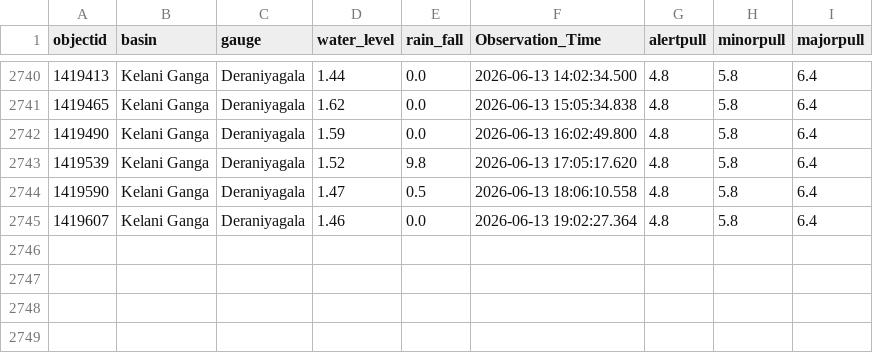
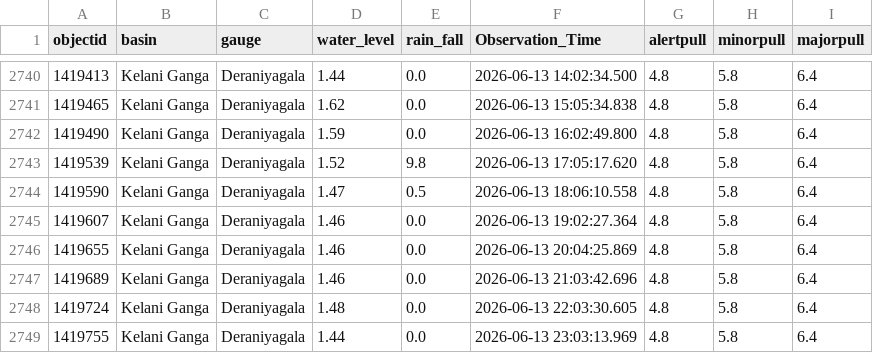
Before and after one commit to hhumal/Irrigation-Dept-Manual-River-Gauge-Readings, a CSV file: Station_Rainfall_CSVs/Deraniyagala.csv, drawn as a sheet; only a part is shown, gaps mark what is left out.

```diff
--- a/Station_Rainfall_CSVs/Deraniyagala.csv
+++ b/Station_Rainfall_CSVs/Deraniyagala.csv
@@ -2745 +2745,5 @@ objectid,basin,gauge,water_level,rain_fall,Observation_Time,alertpull,minorpull,
 1419607,Kelani Ganga,Deraniyagala,1.46,0.0,2026-06-13 19:02:27.364,4.8,5.8,6.4
+1419655,Kelani Ganga,Deraniyagala,1.46,0.0,2026-06-13 20:04:25.869,4.8,5.8,6.4
+1419689,Kelani Ganga,Deraniyagala,1.46,0.0,2026-06-13 21:03:42.696,4.8,5.8,6.4
+1419724,Kelani Ganga,Deraniyagala,1.48,0.0,2026-06-13 22:03:30.605,4.8,5.8,6.4
+1419755,Kelani Ganga,Deraniyagala,1.44,0.0,2026-06-13 23:03:13.969,4.8,5.8,6.4
```
Also changed, not shown: Station_Rainfall_CSVs/Manampitiya.csv, Station_Rainfall_CSVs/Moragaswewa.csv, 34 other files.
